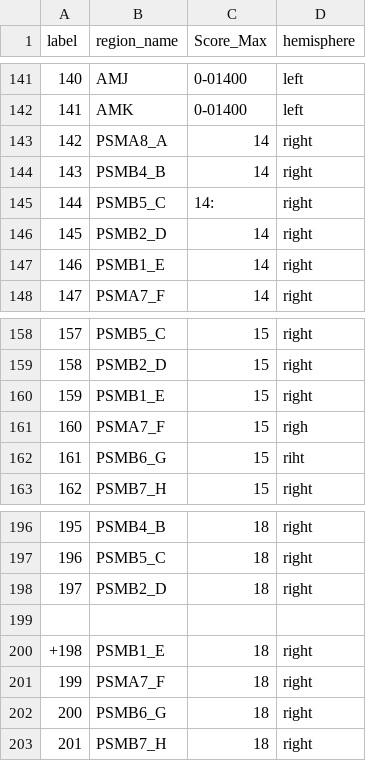
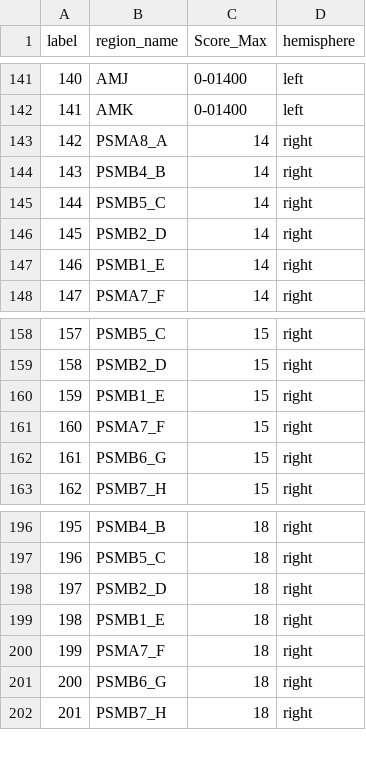
Before and after one commit to iMammal/CytoCave, a CSV file: data/LookupTable_MCTS4PSM5.csv, drawn as a sheet; only a part is shown, gaps mark what is left out; removed rows and columns are numbered as before the commit, all else as after; the diff names each change by its address in the sheet, - before the commit and + after, or states it on an @@ line.

Commit message:
Fix some typos

```diff
--- a/data/LookupTable_MCTS4PSM5.csv
+++ b/data/LookupTable_MCTS4PSM5.csv
-C145 (Score_Max): 14:
+C145 (Score_Max): 14
-D161 (hemisphere): righ
+D161 (hemisphere): right
-D162 (hemisphere): riht
+D162 (hemisphere): right
-row 199: (empty)
@@ column A (label) renumbered in row 199 @@
```
